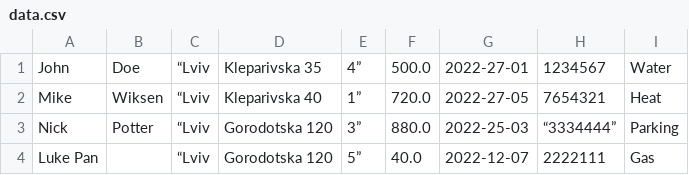
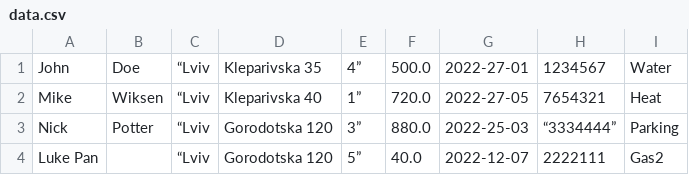
Before and after one commit to DavydMel/Radency-Task-1, a CSV file: RadencyTask1/input/data.csv, drawn as a sheet.

```diff
--- a/RadencyTask1/input/data.csv
+++ b/RadencyTask1/input/data.csv
@@ -3,2 +3,2 @@ Mike, Wiksen, “Lviv, Kleparivska 40, 1”, 720.0, 2022-27-05, 7654321, Heat
 Nick, Potter, “Lviv, Gorodotska 120, 3”, 880.0, 2022-25-03, “3334444”, Parking
-Luke Pan,, “Lviv, Gorodotska 120, 5”, 40.0, 2022-12-07, 2222111, Gas
+Luke Pan,, “Lviv, Gorodotska 120, 5”, 40.0, 2022-12-07, 2222111, Gas2
```
Also changed, not shown: 4 other files.
